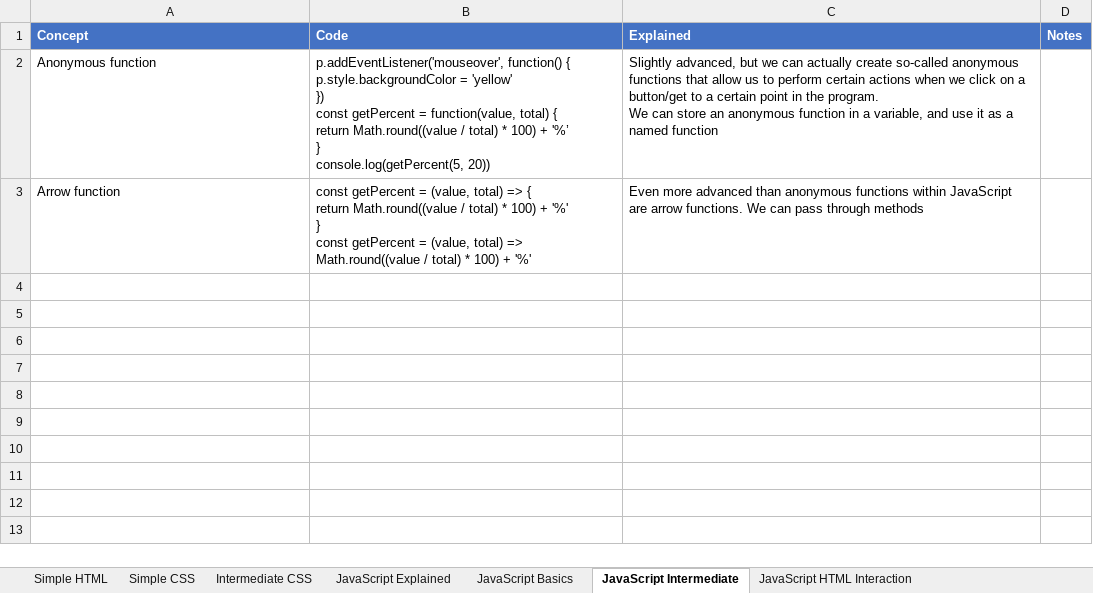
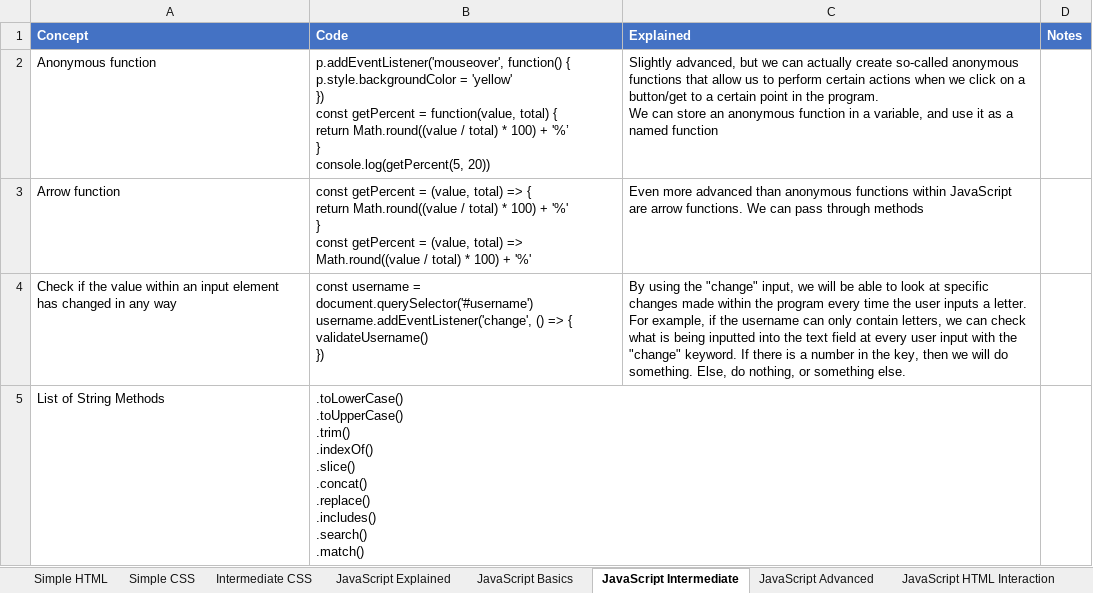
Before and after one commit to ClassicConor/ProgrammingCheatsheets, an Excel workbook: HTML, CSS, JavaScript, TypeScript, Bulma CSS and Tailwind CSS Cheatsheet.xlsx, sheet JavaScript Intermediate, drawn as a sheet; values as stored, in another font and other column widths than the file's, no borders; table styles not drawn; ↵ is a line break in a cell; the diff names each change by its address in the sheet, - before the commit and + after, or states it on an @@ line.

```diff
--- a/HTML, CSS, JavaScript, TypeScript, Bulma CSS and Tailwind CSS Cheatsheet.xlsx (sheet JavaScript Intermediate)
+++ b/HTML, CSS, JavaScript, TypeScript, Bulma CSS and Tailwind CSS Cheatsheet.xlsx (sheet JavaScript Intermediate)
+sheet tab: JavaScript Advanced
+row 4: Check if the value within an input element has changed in any way | const username = document.querySelector('#username') ↵ username.addEventListener('change', () => { ↵ validateUsername() ↵ }) | By using the "change" input, we will be able to look at specific changes made within the program every time the user inputs a letter. For example, if the username can only contain letters, we can check what is being inputted into the text field at every user input with the "change" keyword. If there is a number in the key, then we will do something. Else, do nothing, or something else.
+row 5: List of String Methods | .toLowerCase() ↵ .toUpperCase() ↵ .trim() ↵ .indexOf() ↵ .slice() ↵ .concat() ↵ .replace() ↵ .includes() ↵ .search() ↵ .match()
```
Also changed, not shown: sheet Simple HTML.
